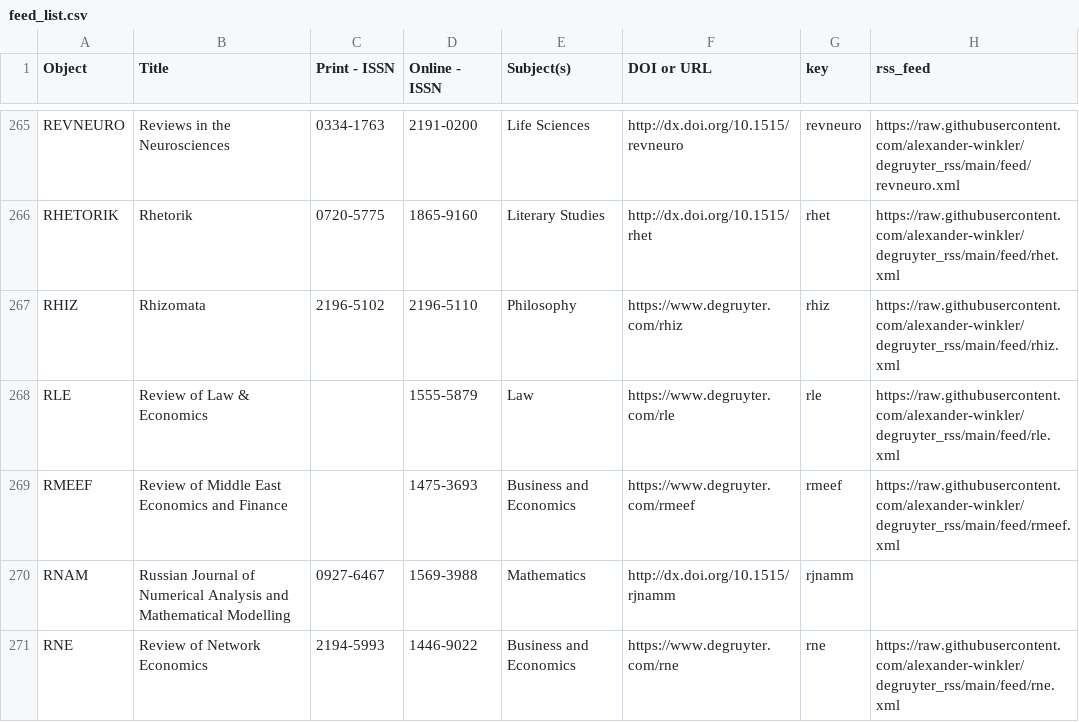
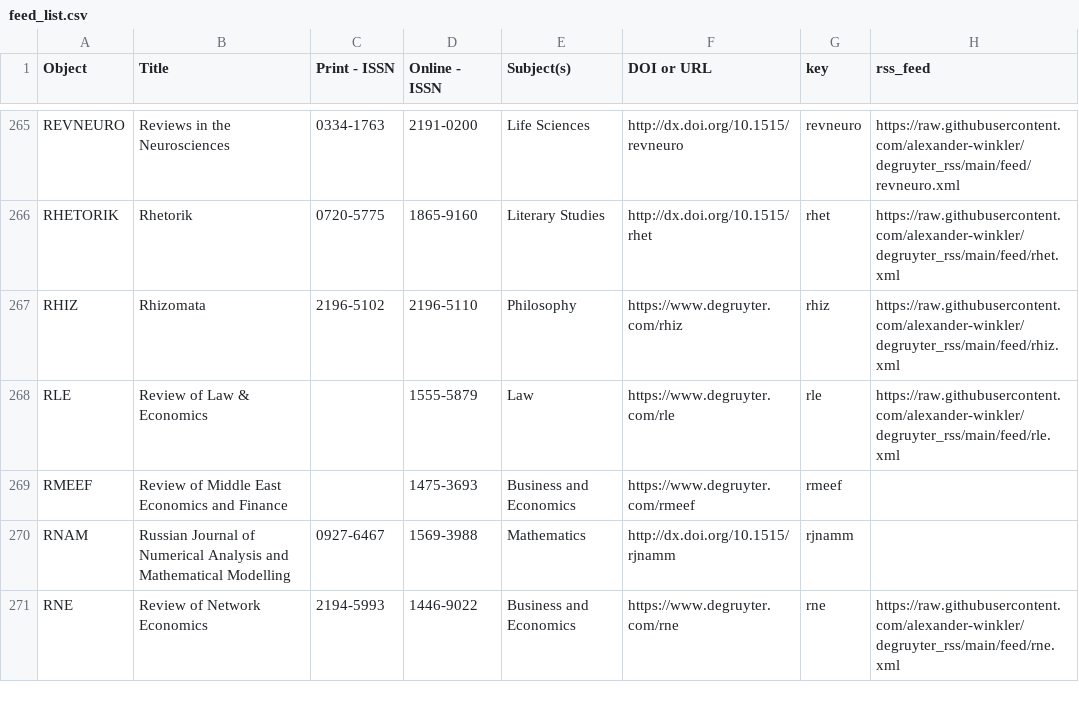
Before and after one commit to alexander-winkler/degruyter_rss, a CSV file: feed_list.csv, drawn as a sheet; only a part is shown, gaps mark what is left out.

Commit message:
Fri 26 Apr 04:06:34 CEST 2024

```diff
--- a/feed_list.csv
+++ b/feed_list.csv
@@ -268,3 +268,3 @@ RHIZ,Rhizomata,2196-5102,2196-5110,Philosophy,https://www.degruyter.com/rhiz,rhi
 RLE,Review of Law & Economics,,1555-5879,Law ,https://www.degruyter.com/rle,rle,https://raw.githubusercontent.com/alexander-winkler/degruyter_rss/main/feed/rle.xml
-RMEEF,Review of Middle East Economics and Finance,,1475-3693,Business and Economics,https://www.degruyter.com/rmeef,rmeef,https://raw.githubusercontent.com/alexander-winkler/degruyter_rss/main/feed/rmeef.xml
+RMEEF,Review of Middle East Economics and Finance,,1475-3693,Business and Economics,https://www.degruyter.com/rmeef,rmeef,
 RNAM,Russian Journal of Numerical Analysis and Mathematical Modelling,0927-6467,1569-3988,Mathematics,http://dx.doi.org/10.1515/rjnamm,rjnamm,
```
